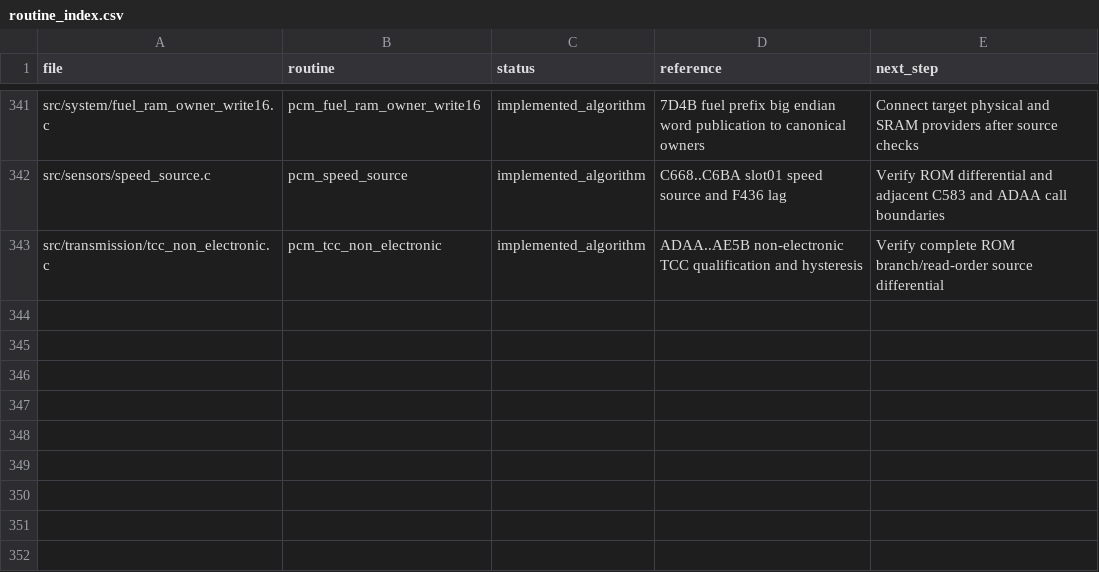
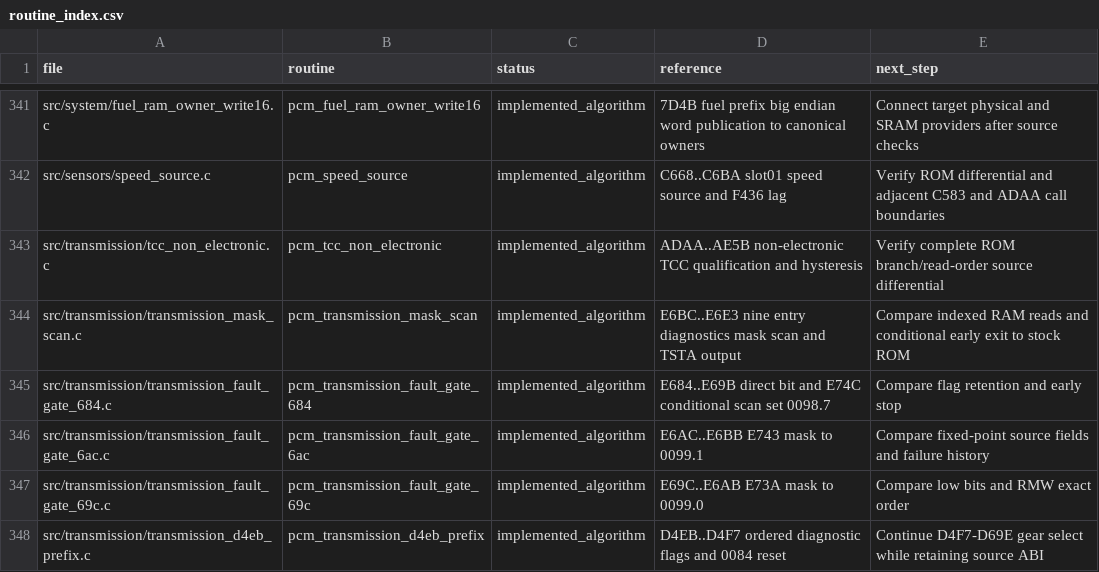
Before and after one commit to snow663/7427HWContract, a CSV file: pseudo-source/routine_index.csv, drawn as a sheet; only a part is shown, gaps mark what is left out.

Commit message:
Index five independent D4EB prefix algorithms with explicit gear selector boundary

```diff
--- a/pseudo-source/routine_index.csv
+++ b/pseudo-source/routine_index.csv
@@ -343 +343,6 @@ src/sensors/speed_source.c,pcm_speed_source,implemented_algorithm,C668..C6BA slo
 src/transmission/tcc_non_electronic.c,pcm_tcc_non_electronic,implemented_algorithm,ADAA..AE5B non-electronic TCC qualification and hysteresis,Verify complete ROM branch/read-order source differential
+src/transmission/transmission_mask_scan.c,pcm_transmission_mask_scan,implemented_algorithm,E6BC..E6E3 nine entry diagnostics mask scan and TSTA output,Compare indexed RAM reads and conditional early exit to stock ROM
+src/transmission/transmission_fault_gate_684.c,pcm_transmission_fault_gate_684,implemented_algorithm,E684..E69B direct bit and E74C conditional scan set 0098.7,Compare flag retention and early stop
+src/transmission/transmission_fault_gate_6ac.c,pcm_transmission_fault_gate_6ac,implemented_algorithm,E6AC..E6BB E743 mask to 0099.1,Compare fixed-point source fields and failure history
+src/transmission/transmission_fault_gate_69c.c,pcm_transmission_fault_gate_69c,implemented_algorithm,E69C..E6AB E73A mask to 0099.0,Compare low bits and RMW exact order
+src/transmission/transmission_d4eb_prefix.c,pcm_transmission_d4eb_prefix,implemented_algorithm,D4EB..D4F7 ordered diagnostic flags and 0084 reset,Continue D4F7-D69E gear select while retaining source ABI
```
